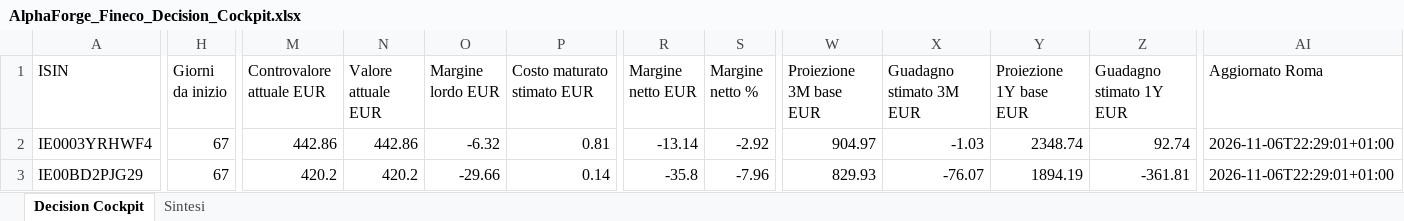
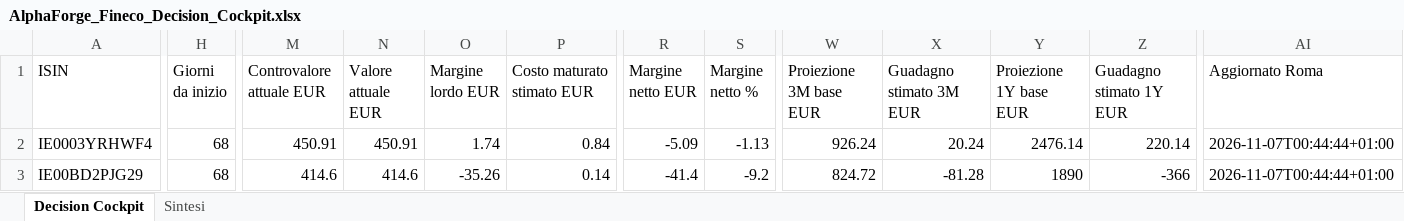
Before and after one commit to mirkomazzacuva/etf-intelligence-agent, an Excel workbook: AlphaForge_Fineco_Decision_Cockpit.xlsx, sheet Decision Cockpit, drawn as a sheet; only a part is shown, gaps mark what is left out; values as stored, in another font and other column widths than the file's, no borders; the diff covers the shown part only; the diff names each change by its address in the sheet, - before the commit and + after, or states it on an @@ line.

```diff
--- a/AlphaForge_Fineco_Decision_Cockpit.xlsx (sheet Decision Cockpit)
+++ b/AlphaForge_Fineco_Decision_Cockpit.xlsx (sheet Decision Cockpit)
-H2:H3 (Giorni da inizio): 67
+H2:H3 (Giorni da inizio): 68
-M2 (Controvalore attuale EUR): 442.86
+M2 (Controvalore attuale EUR): 450.91
-N2 (Valore attuale EUR): 442.86
+N2 (Valore attuale EUR): 450.91
-O2 (Margine lordo EUR): -6.32
+O2 (Margine lordo EUR): 1.74
-P2 (Costo maturato stimato EUR): 0.81
+P2 (Costo maturato stimato EUR): 0.84
-R2 (Margine netto EUR): -13.14
+R2 (Margine netto EUR): -5.09
-S2 (Margine netto %): -2.92
+S2 (Margine netto %): -1.13
-W2 (Proiezione 3M base EUR): 904.97
+W2 (Proiezione 3M base EUR): 926.24
-X2 (Guadagno stimato 3M EUR): -1.03
+X2 (Guadagno stimato 3M EUR): 20.24
-Y2 (Proiezione 1Y base EUR): 2348.74
+Y2 (Proiezione 1Y base EUR): 2476.14
-Z2 (Guadagno stimato 1Y EUR): 92.74
+Z2 (Guadagno stimato 1Y EUR): 220.14
-AI2:AI3 (Aggiornato Roma): 2026-11-06T22:29:01+01:00
+AI2:AI3 (Aggiornato Roma): 2026-11-07T00:44:44+01:00
-M3 (Controvalore attuale EUR): 420.2
+M3 (Controvalore attuale EUR): 414.6
-N3 (Valore attuale EUR): 420.2
+N3 (Valore attuale EUR): 414.6
-O3 (Margine lordo EUR): -29.66
+O3 (Margine lordo EUR): -35.26
-R3 (Margine netto EUR): -35.8
+R3 (Margine netto EUR): -41.4
-S3 (Margine netto %): -7.96
+S3 (Margine netto %): -9.2
-W3 (Proiezione 3M base EUR): 829.93
+W3 (Proiezione 3M base EUR): 824.72
-X3 (Guadagno stimato 3M EUR): -76.07
+X3 (Guadagno stimato 3M EUR): -81.28
-Y3 (Proiezione 1Y base EUR): 1894.19
+Y3 (Proiezione 1Y base EUR): 1890
-Z3 (Guadagno stimato 1Y EUR): -361.81
+Z3 (Guadagno stimato 1Y EUR): -366
```
Also changed, not shown: 74 edited cells elsewhere in this sheet, sheet Sintesi, AlphaForge_Action_Plan.xlsx, AlphaForge_Fund_Price_History.xlsx, 34 other files.
